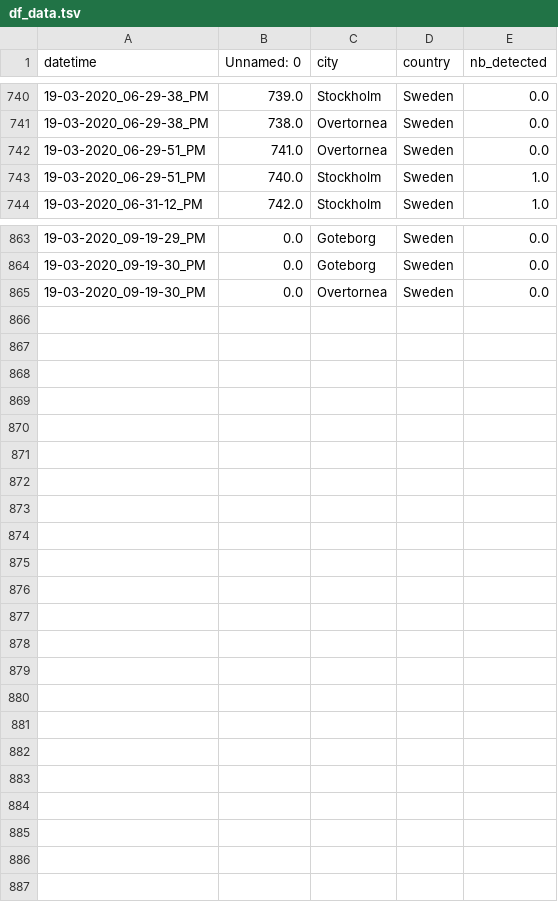
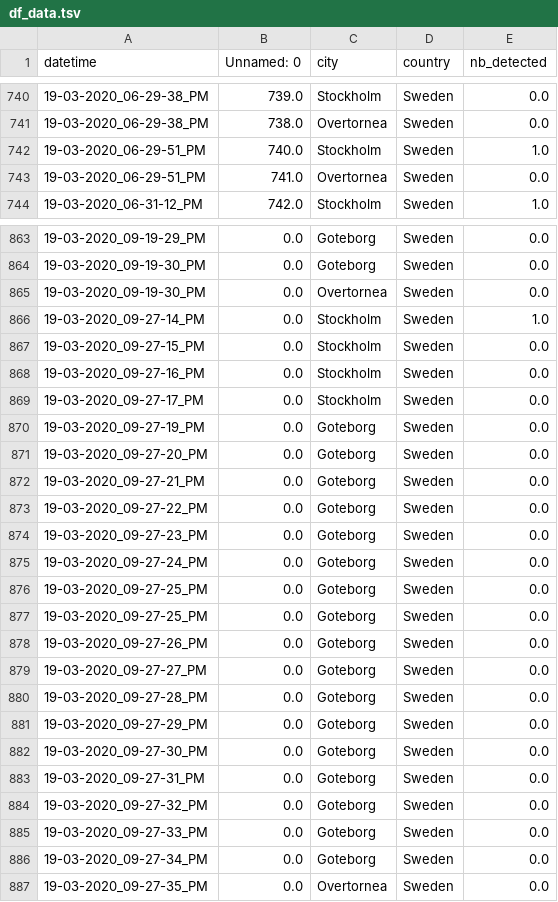
Before and after one commit to MastafaF/corona_virus_analysis, a TSV file: data/dataframe/df_data.tsv, drawn as a sheet; only a part is shown, gaps mark what is left out.

```diff
--- a/data/dataframe/df_data.tsv
+++ b/data/dataframe/df_data.tsv
@@ -741,4 +741,4 @@ datetime	Unnamed: 0	city	country	nb_detected
 19-03-2020_06-29-38_PM	738.0	Overtornea 	Sweden	0.0
+19-03-2020_06-29-51_PM	740.0	Stockholm	Sweden	1.0
 19-03-2020_06-29-51_PM	741.0	Overtornea 	Sweden	0.0
-19-03-2020_06-29-51_PM	740.0	Stockholm	Sweden	1.0
 19-03-2020_06-31-12_PM	742.0	Stockholm	Sweden	1.0
@@ -865 +865,23 @@ datetime	Unnamed: 0	city	country	nb_detected
 19-03-2020_09-19-30_PM	0.0	Overtornea 	Sweden	0.0
+19-03-2020_09-27-14_PM	0.0	Stockholm	Sweden	1.0
+19-03-2020_09-27-15_PM	0.0	Stockholm	Sweden	0.0
+19-03-2020_09-27-16_PM	0.0	Stockholm	Sweden	0.0
+19-03-2020_09-27-17_PM	0.0	Stockholm	Sweden	0.0
+19-03-2020_09-27-19_PM	0.0	Goteborg	Sweden	0.0
+19-03-2020_09-27-20_PM	0.0	Goteborg	Sweden	0.0
+19-03-2020_09-27-21_PM	0.0	Goteborg	Sweden	0.0
+19-03-2020_09-27-22_PM	0.0	Goteborg	Sweden	0.0
+19-03-2020_09-27-23_PM	0.0	Goteborg	Sweden	0.0
+19-03-2020_09-27-24_PM	0.0	Goteborg	Sweden	0.0
+19-03-2020_09-27-25_PM	0.0	Goteborg	Sweden	0.0
+19-03-2020_09-27-25_PM	0.0	Goteborg	Sweden	0.0
+19-03-2020_09-27-26_PM	0.0	Goteborg	Sweden	0.0
+19-03-2020_09-27-27_PM	0.0	Goteborg	Sweden	0.0
+19-03-2020_09-27-28_PM	0.0	Goteborg	Sweden	0.0
+19-03-2020_09-27-29_PM	0.0	Goteborg	Sweden	0.0
+19-03-2020_09-27-30_PM	0.0	Goteborg	Sweden	0.0
+19-03-2020_09-27-31_PM	0.0	Goteborg	Sweden	0.0
+19-03-2020_09-27-32_PM	0.0	Goteborg	Sweden	0.0
+19-03-2020_09-27-33_PM	0.0	Goteborg	Sweden	0.0
+19-03-2020_09-27-34_PM	0.0	Goteborg	Sweden	0.0
+19-03-2020_09-27-35_PM	0.0	Overtornea 	Sweden	0.0
```
